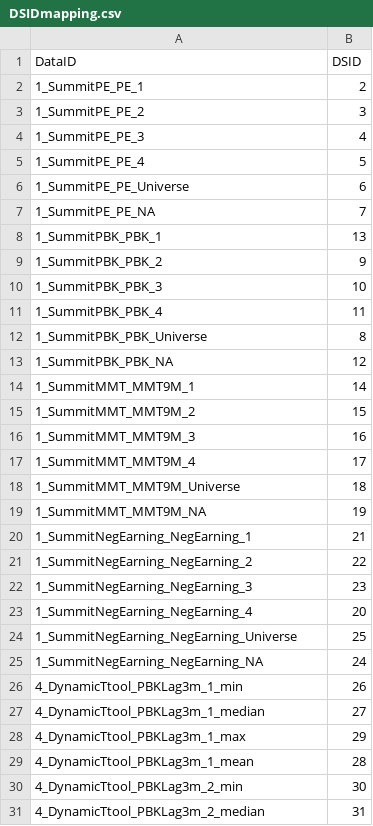
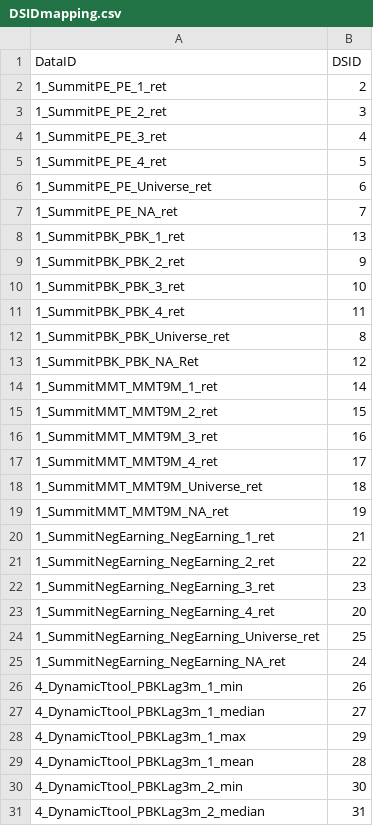
Before and after one commit to nickchy/FSparser, a CSV file: Mappingtable/DSIDmapping.csv, drawn as a sheet; only a part is shown.

```diff
--- a/Mappingtable/DSIDmapping.csv
+++ b/Mappingtable/DSIDmapping.csv
@@ -1,26 +1,26 @@
 DataID,DSID
-1_SummitPE_PE_1,2
-1_SummitPE_PE_2,3
-1_SummitPE_PE_3,4
-1_SummitPE_PE_4,5
-1_SummitPE_PE_Universe,6
-1_SummitPE_PE_NA,7
-1_SummitPBK_PBK_1,13
-1_SummitPBK_PBK_2,9
-1_SummitPBK_PBK_3,10
-1_SummitPBK_PBK_4,11
-1_SummitPBK_PBK_Universe,8
-1_SummitPBK_PBK_NA,12
-1_SummitMMT_MMT9M_1,14
-1_SummitMMT_MMT9M_2,15
-1_SummitMMT_MMT9M_3,16
-1_SummitMMT_MMT9M_4,17
-1_SummitMMT_MMT9M_Universe,18
-1_SummitMMT_MMT9M_NA,19
-1_SummitNegEarning_NegEarning_1,21
-1_SummitNegEarning_NegEarning_2,22
-1_SummitNegEarning_NegEarning_3,23
-1_SummitNegEarning_NegEarning_4,20
-1_SummitNegEarning_NegEarning_Universe,25
-1_SummitNegEarning_NegEarning_NA,24
+1_SummitPE_PE_1_ret,2
+1_SummitPE_PE_2_ret,3
+1_SummitPE_PE_3_ret,4
+1_SummitPE_PE_4_ret,5
+1_SummitPE_PE_Universe_ret,6
+1_SummitPE_PE_NA_ret,7
+1_SummitPBK_PBK_1_ret,13
+1_SummitPBK_PBK_2_ret,9
+1_SummitPBK_PBK_3_ret,10
+1_SummitPBK_PBK_4_ret,11
+1_SummitPBK_PBK_Universe_ret,8
+1_SummitPBK_PBK_NA_Ret,12
+1_SummitMMT_MMT9M_1_ret,14
+1_SummitMMT_MMT9M_2_ret,15
+1_SummitMMT_MMT9M_3_ret,16
+1_SummitMMT_MMT9M_4_ret,17
+1_SummitMMT_MMT9M_Universe_ret,18
+1_SummitMMT_MMT9M_NA_ret,19
+1_SummitNegEarning_NegEarning_1_ret,21
+1_SummitNegEarning_NegEarning_2_ret,22
+1_SummitNegEarning_NegEarning_3_ret,23
+1_SummitNegEarning_NegEarning_4_ret,20
+1_SummitNegEarning_NegEarning_Universe_ret,25
+1_SummitNegEarning_NegEarning_NA_ret,24
 4_DynamicTtool_PBKLag3m_1_min,26
```
Also changed, not shown: 11 other files.
